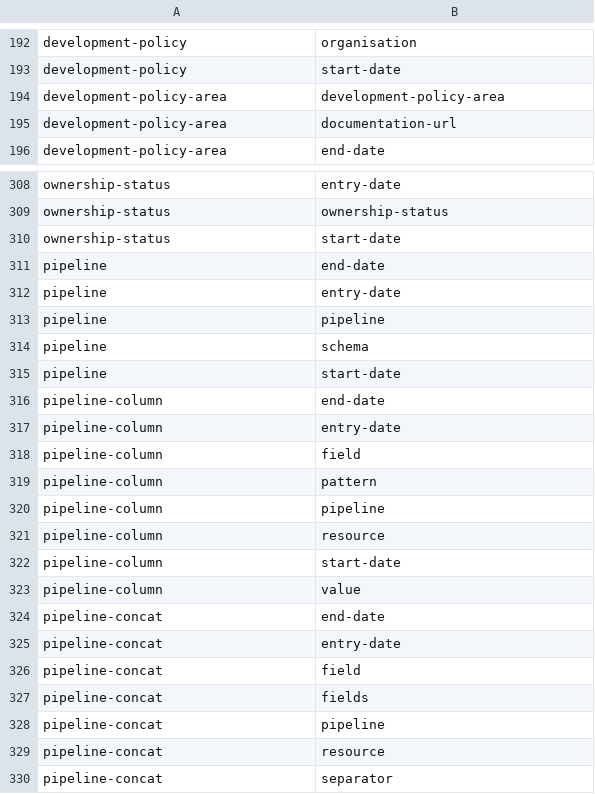
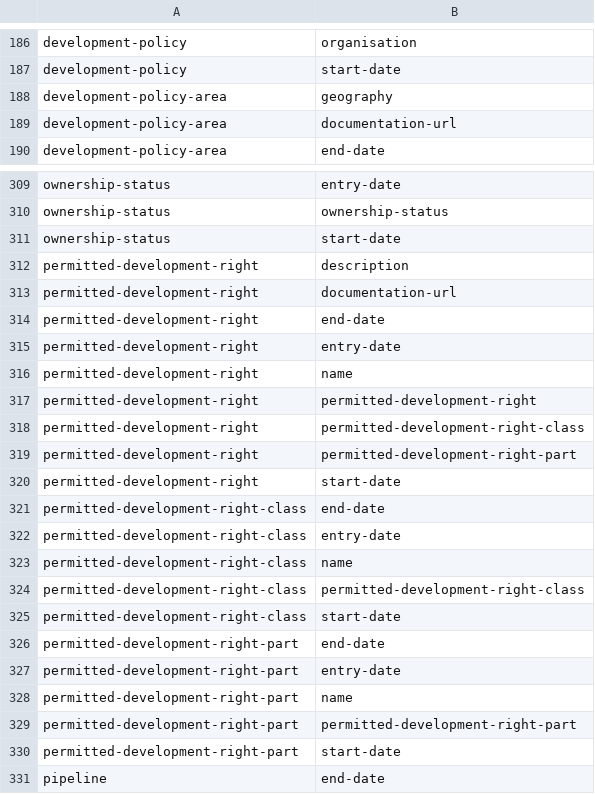
Before and after one commit to digital-land/development-plan-type, a CSV file: specification/schema-field.csv, drawn as a sheet; only a part is shown, gaps mark what is left out; the shorter side is filled out with more unchanged rows; the diff covers the shown part only.

```diff
--- a/specification/schema-field.csv
+++ b/specification/schema-field.csv
@@ -193,3 +187,3 @@ development-policy,organisation
 development-policy,start-date
-development-policy-area,development-policy-area
+development-policy-area,geography
 development-policy-area,documentation-url
@@ -310,2 +311,21 @@ ownership-status,ownership-status
 ownership-status,start-date
+permitted-development-right,description
+permitted-development-right,documentation-url
+permitted-development-right,end-date
+permitted-development-right,entry-date
+permitted-development-right,name
+permitted-development-right,permitted-development-right
+permitted-development-right,permitted-development-right-class
+permitted-development-right,permitted-development-right-part
+permitted-development-right,start-date
+permitted-development-right-class,end-date
+permitted-development-right-class,entry-date
+permitted-development-right-class,name
+permitted-development-right-class,permitted-development-right-class
+permitted-development-right-class,start-date
+permitted-development-right-part,end-date
+permitted-development-right-part,entry-date
+permitted-development-right-part,name
+permitted-development-right-part,permitted-development-right-part
+permitted-development-right-part,start-date
 pipeline,end-date
```
Also changed, not shown: 9 added rows, 8 removed rows, 8 moved rows and 2 edited cells elsewhere in this file, specification/field.csv, specification/pipeline.csv, 13 other files.
